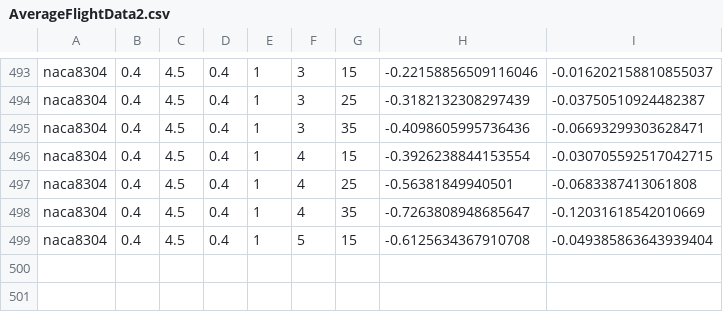
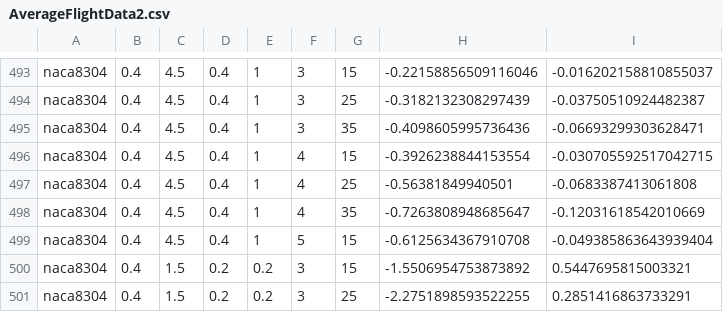
Before and after one commit to Srindot/Average_FlightData_Collection_FWUAV, a CSV file: AverageFlightData2.csv, drawn as a sheet; only a part is shown, gaps mark what is left out.

Commit message:
Collected Data 1

```diff
--- a/AverageFlightData2.csv
+++ b/AverageFlightData2.csv
@@ -499 +499,3 @@ naca8304,0.4,4.5,0.4,1,4,35,-0.7263808948685647,-0.12031618542010669
 naca8304,0.4,4.5,0.4,1,5,15,-0.6125634367910708,-0.049385863643939404
+naca8304,0.4,1.5,0.2,0.2,3,15,-1.5506954753873892,0.5447695815003321
+naca8304,0.4,1.5,0.2,0.2,3,25,-2.2751898593522255,0.2851416863733291
```
Also changed, not shown: 8 other files.
